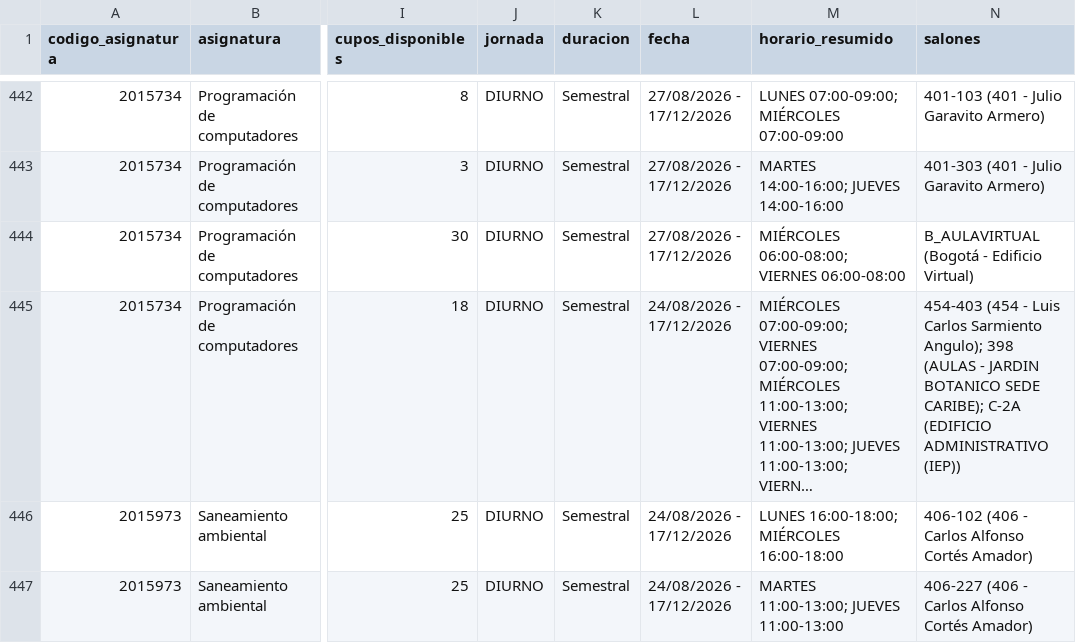
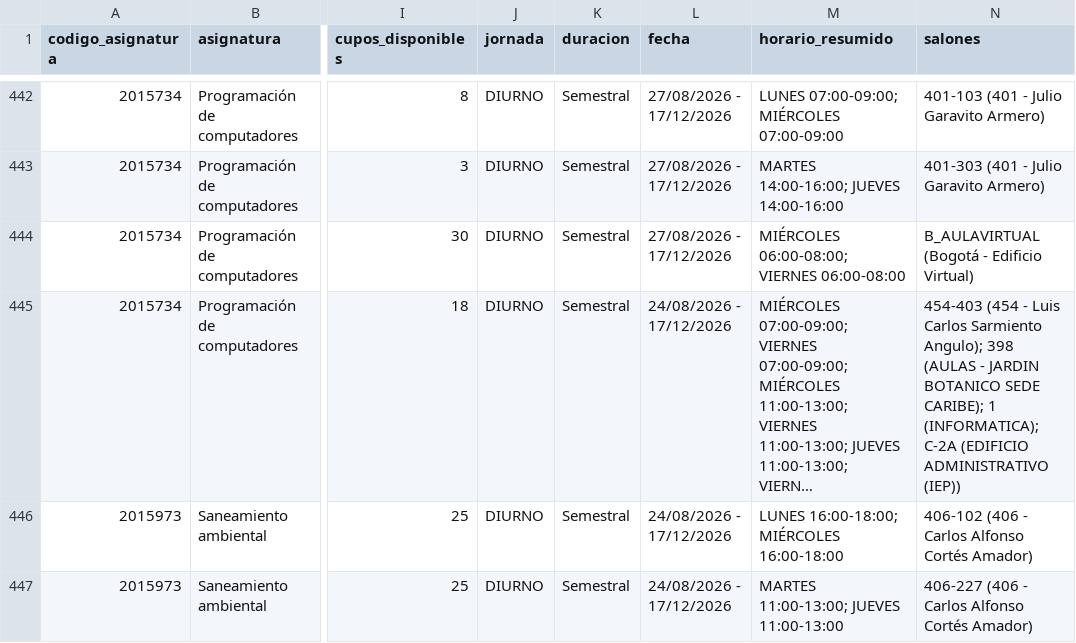
Before and after one commit to aroberto-ux/horarios_unal, a CSV file: grupos.csv, drawn as a sheet; only a part is shown, gaps mark what is left out; long unchanged cells end in …; the diff names each change by its address in the sheet, - before the commit and + after, or states it on an @@ line.

```diff
--- a/grupos.csv
+++ b/grupos.csv
-N445 (salones): …SEDE CARIBE); C-2A (EDIFICIO…
+N445 (salones): …SEDE CARIBE); 1 (INFORMATICA); C-2A (EDIFICIO…
```
Also changed, not shown: horarios.csv, runs.csv, 6 other files.
